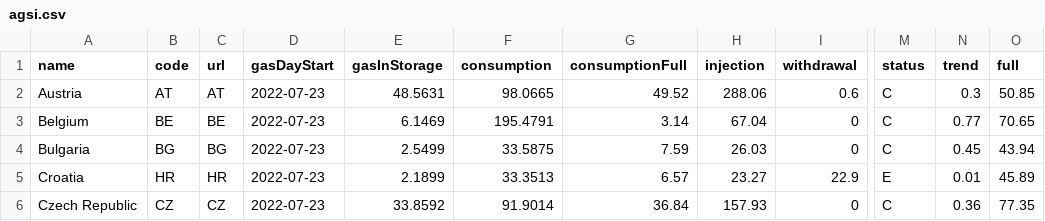
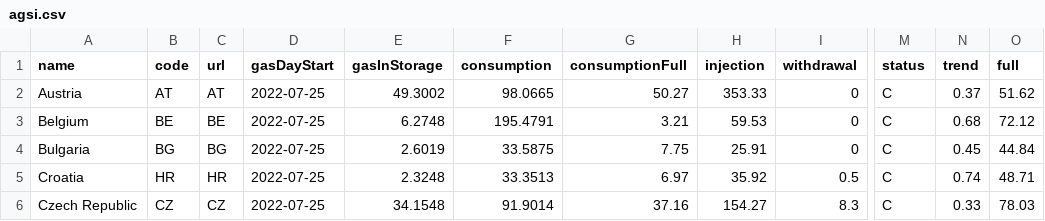
Before and after one commit to OSUKED/Fuel-Index-Watch, a CSV file: data/agsi.csv, drawn as a sheet; only a part is shown, gaps mark what is left out; the diff covers the shown part only; the diff names each change by its address in the sheet, - before the commit and + after, or states it on an @@ line.

```diff
--- a/data/agsi.csv
+++ b/data/agsi.csv
-D2:D6 (gasDayStart): 2022-07-23
+D2:D6 (gasDayStart): 2022-07-25
-E2 (gasInStorage): 48.5631
+E2 (gasInStorage): 49.3002
-G2 (consumptionFull): 49.52
+G2 (consumptionFull): 50.27
-H2 (injection): 288.06
+H2 (injection): 353.33
-I2 (withdrawal): 0.6
+I2 (withdrawal): 0
-N2 (trend): 0.3
+N2 (trend): 0.37
-O2 (full): 50.85
+O2 (full): 51.62
-E3 (gasInStorage): 6.1469
+E3 (gasInStorage): 6.2748
-G3 (consumptionFull): 3.14
+G3 (consumptionFull): 3.21
-H3 (injection): 67.04
+H3 (injection): 59.53
-N3 (trend): 0.77
+N3 (trend): 0.68
-O3 (full): 70.65
+O3 (full): 72.12
-E4 (gasInStorage): 2.5499
+E4 (gasInStorage): 2.6019
-G4 (consumptionFull): 7.59
+G4 (consumptionFull): 7.75
-H4 (injection): 26.03
+H4 (injection): 25.91
-O4 (full): 43.94
+O4 (full): 44.84
-E5 (gasInStorage): 2.1899
+E5 (gasInStorage): 2.3248
-G5 (consumptionFull): 6.57
+G5 (consumptionFull): 6.97
-H5 (injection): 23.27
+H5 (injection): 35.92
-I5 (withdrawal): 22.9
+I5 (withdrawal): 0.5
-M5 (status): E
+M5 (status): C
-N5 (trend): 0.01
+N5 (trend): 0.74
-O5 (full): 45.89
+O5 (full): 48.71
-E6 (gasInStorage): 33.8592
+E6 (gasInStorage): 34.1548
-G6 (consumptionFull): 36.84
+G6 (consumptionFull): 37.16
-H6 (injection): 157.93
+H6 (injection): 154.27
-I6 (withdrawal): 0
+I6 (withdrawal): 8.3
-N6 (trend): 0.36
+N6 (trend): 0.33
-O6 (full): 77.35
+O6 (full): 78.03
```
Also changed, not shown: 109 edited cells elsewhere in this file, 1 other file.
